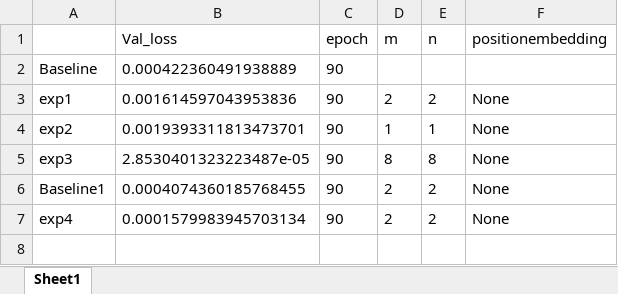
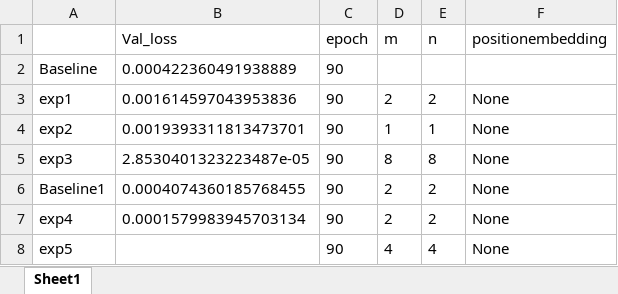
Before and after one commit to greekinRoma/Decomposition_and_Reconstruction, an Excel workbook: comparison.xlsx, sheet Sheet1, drawn as a sheet; values as stored, in another font and other column widths than the file's, no borders; the diff names each change by its address in the sheet, - before the commit and + after, or states it on an @@ line.

```diff
--- a/comparison.xlsx (sheet Sheet1)
+++ b/comparison.xlsx (sheet Sheet1)
+row 8: exp5 |  | 90 | 4 | 4 | None
```
Also changed, not shown: 2 other files.
